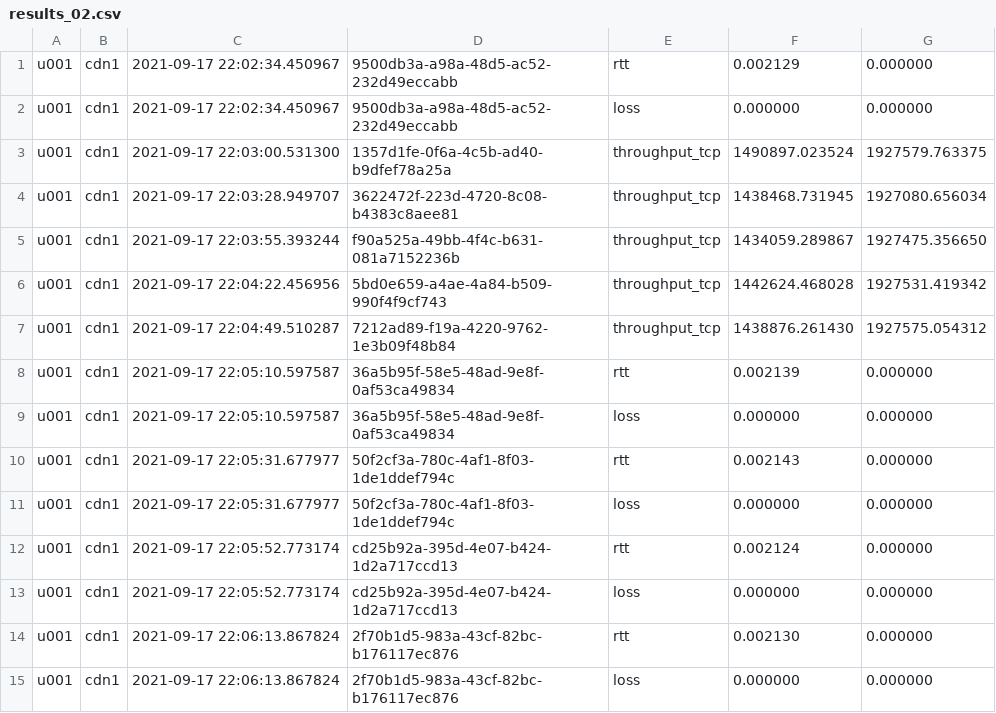
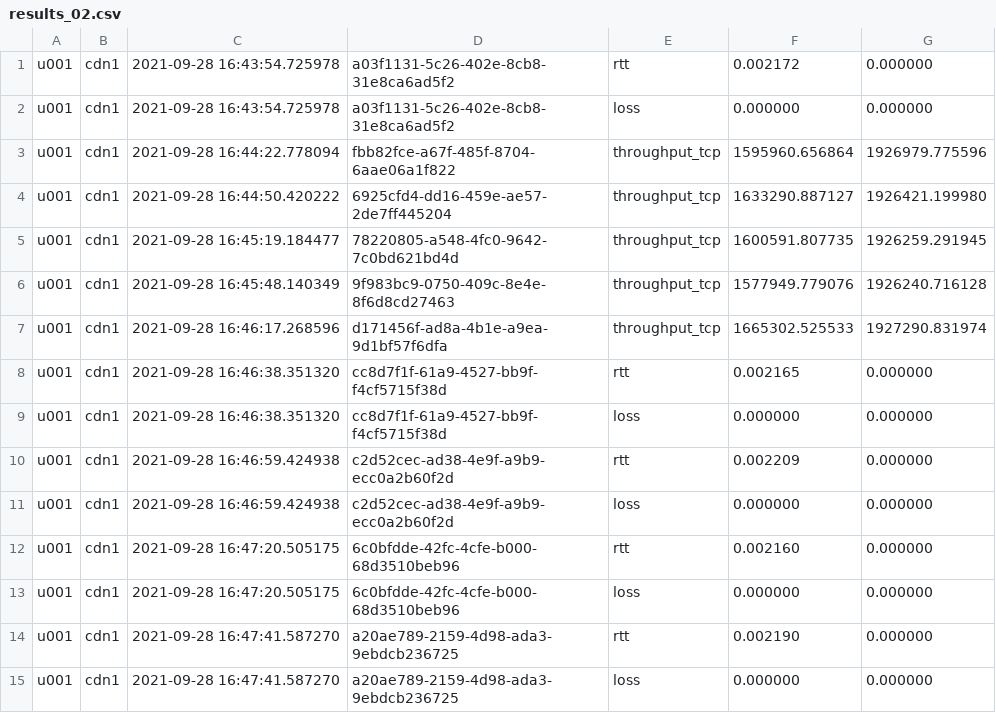
Before and after one commit to WellingtonEspindula/INFOCOM2018, a CSV file: first-step/rtt-tp-experiments/results/scheduler-results/results_02.csv, drawn as a sheet.

```diff
--- a/first-step/rtt-tp-experiments/results/scheduler-results/results_02.csv
+++ b/first-step/rtt-tp-experiments/results/scheduler-results/results_02.csv
@@ -1,15 +1,15 @@
-u001;cdn1;2021-09-17 22:02:34.450967;9500db3a-a98a-48d5-ac52-232d49eccabb;rtt;0.002129;0.000000
-u001;cdn1;2021-09-17 22:02:34.450967;9500db3a-a98a-48d5-ac52-232d49eccabb;loss;0.000000;0.000000
-u001;cdn1;2021-09-17 22:03:00.531300;1357d1fe-0f6a-4c5b-ad40-b9dfef78a25a;throughput_tcp;1490897.023524;1927579.763375
-u001;cdn1;2021-09-17 22:03:28.949707;3622472f-223d-4720-8c08-b4383c8aee81;throughput_tcp;1438468.731945;1927080.656034
-u001;cdn1;2021-09-17 22:03:55.393244;f90a525a-49bb-4f4c-b631-081a7152236b;throughput_tcp;1434059.289867;1927475.356650
-u001;cdn1;2021-09-17 22:04:22.456956;5bd0e659-a4ae-4a84-b509-990f4f9cf743;throughput_tcp;1442624.468028;1927531.419342
-u001;cdn1;2021-09-17 22:04:49.510287;7212ad89-f19a-4220-9762-1e3b09f48b84;throughput_tcp;1438876.261430;1927575.054312
-u001;cdn1;2021-09-17 22:05:10.597587;36a5b95f-58e5-48ad-9e8f-0af53ca49834;rtt;0.002139;0.000000
-u001;cdn1;2021-09-17 22:05:10.597587;36a5b95f-58e5-48ad-9e8f-0af53ca49834;loss;0.000000;0.000000
-u001;cdn1;2021-09-17 22:05:31.677977;50f2cf3a-780c-4af1-8f03-1de1ddef794c;rtt;0.002143;0.000000
-u001;cdn1;2021-09-17 22:05:31.677977;50f2cf3a-780c-4af1-8f03-1de1ddef794c;loss;0.000000;0.000000
-u001;cdn1;2021-09-17 22:05:52.773174;cd25b92a-395d-4e07-b424-1d2a717ccd13;rtt;0.002124;0.000000
-u001;cdn1;2021-09-17 22:05:52.773174;cd25b92a-395d-4e07-b424-1d2a717ccd13;loss;0.000000;0.000000
-u001;cdn1;2021-09-17 22:06:13.867824;2f70b1d5-983a-43cf-82bc-b176117ec876;rtt;0.002130;0.000000
-u001;cdn1;2021-09-17 22:06:13.867824;2f70b1d5-983a-43cf-82bc-b176117ec876;loss;0.000000;0.000000
+u001;cdn1;2021-09-28 16:43:54.725978;a03f1131-5c26-402e-8cb8-31e8ca6ad5f2;rtt;0.002172;0.000000
+u001;cdn1;2021-09-28 16:43:54.725978;a03f1131-5c26-402e-8cb8-31e8ca6ad5f2;loss;0.000000;0.000000
+u001;cdn1;2021-09-28 16:44:22.778094;fbb82fce-a67f-485f-8704-6aae06a1f822;throughput_tcp;1595960.656864;1926979.775596
+u001;cdn1;2021-09-28 16:44:50.420222;6925cfd4-dd16-459e-ae57-2de7ff445204;throughput_tcp;1633290.887127;1926421.199980
+u001;cdn1;2021-09-28 16:45:19.184477;78220805-a548-4fc0-9642-7c0bd621bd4d;throughput_tcp;1600591.807735;1926259.291945
+u001;cdn1;2021-09-28 16:45:48.140349;9f983bc9-0750-409c-8e4e-8f6d8cd27463;throughput_tcp;1577949.779076;1926240.716128
+u001;cdn1;2021-09-28 16:46:17.268596;d171456f-ad8a-4b1e-a9ea-9d1bf57f6dfa;throughput_tcp;1665302.525533;1927290.831974
+u001;cdn1;2021-09-28 16:46:38.351320;cc8d7f1f-61a9-4527-bb9f-f4cf5715f38d;rtt;0.002165;0.000000
+u001;cdn1;2021-09-28 16:46:38.351320;cc8d7f1f-61a9-4527-bb9f-f4cf5715f38d;loss;0.000000;0.000000
+u001;cdn1;2021-09-28 16:46:59.424938;c2d52cec-ad38-4e9f-a9b9-ecc0a2b60f2d;rtt;0.002209;0.000000
+u001;cdn1;2021-09-28 16:46:59.424938;c2d52cec-ad38-4e9f-a9b9-ecc0a2b60f2d;loss;0.000000;0.000000
+u001;cdn1;2021-09-28 16:47:20.505175;6c0bfdde-42fc-4cfe-b000-68d3510beb96;rtt;0.002160;0.000000
+u001;cdn1;2021-09-28 16:47:20.505175;6c0bfdde-42fc-4cfe-b000-68d3510beb96;loss;0.000000;0.000000
+u001;cdn1;2021-09-28 16:47:41.587270;a20ae789-2159-4d98-ada3-9ebdcb236725;rtt;0.002190;0.000000
+u001;cdn1;2021-09-28 16:47:41.587270;a20ae789-2159-4d98-ada3-9ebdcb236725;loss;0.000000;0.000000
```
Also changed, not shown: first-step/rtt-tp-experiments/results/scheduler-results/results_01.csv, first-step/rtt-tp-experiments/results/scheduler-results/results_03.csv, 39 other files.
